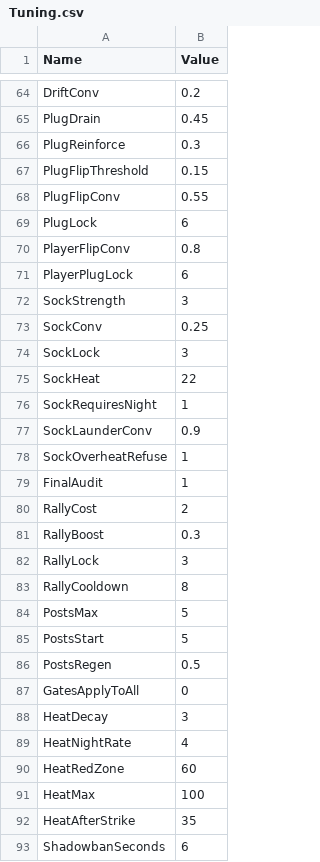
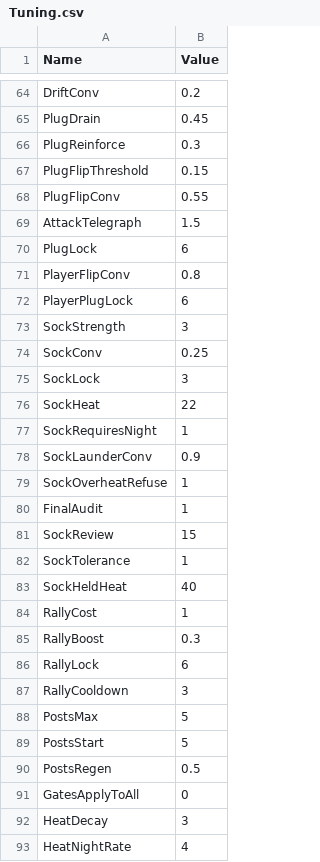
Before and after one commit to lehuan5062/RateForRate, a CSV file: Data/Tuning.csv, drawn as a sheet; only a part is shown, gaps mark what is left out; the shorter side is filled out with more unchanged rows.

```diff
--- a/Data/Tuning.csv
+++ b/Data/Tuning.csv
@@ -68,2 +68,3 @@ PlugFlipThreshold,0.15
 PlugFlipConv,0.55
+AttackTelegraph,1.5
 PlugLock,6
@@ -79,6 +80,9 @@ SockOverheatRefuse,1
 FinalAudit,1
-RallyCost,2
+SockReview,15
+SockTolerance,1
+SockHeldHeat,40
+RallyCost,1
 RallyBoost,0.3
-RallyLock,3
-RallyCooldown,8
+RallyLock,6
+RallyCooldown,3
 PostsMax,5
```
Also changed, not shown: Data/Jams.csv, Data/Tutorial.csv, 39 other files.
